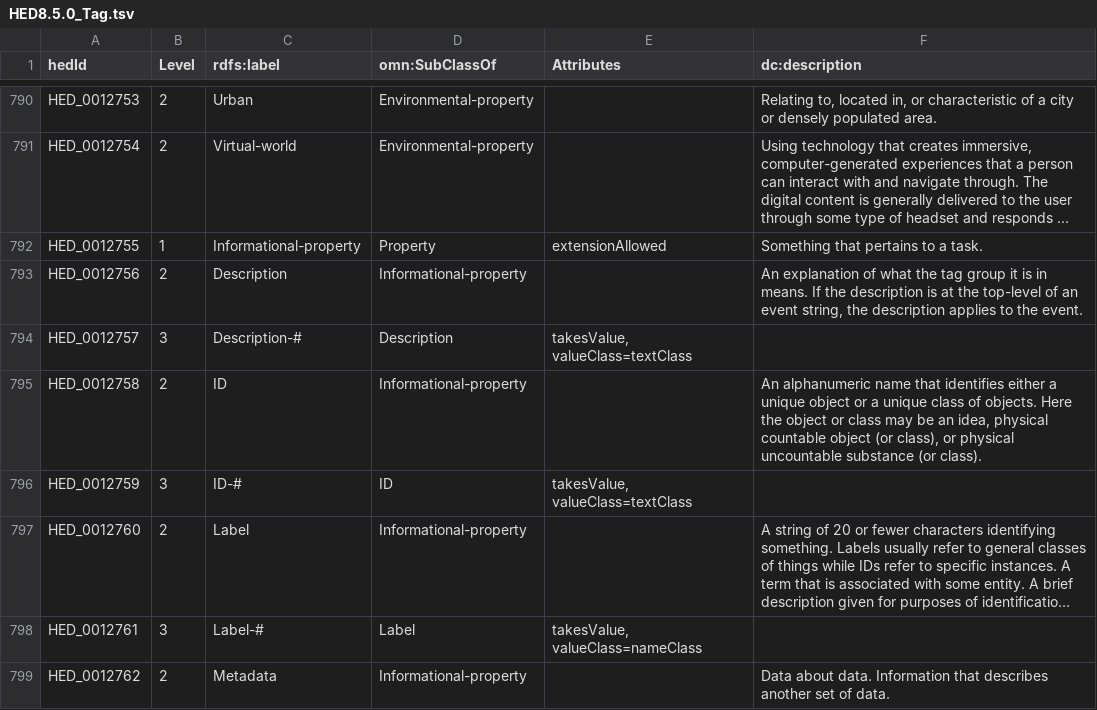
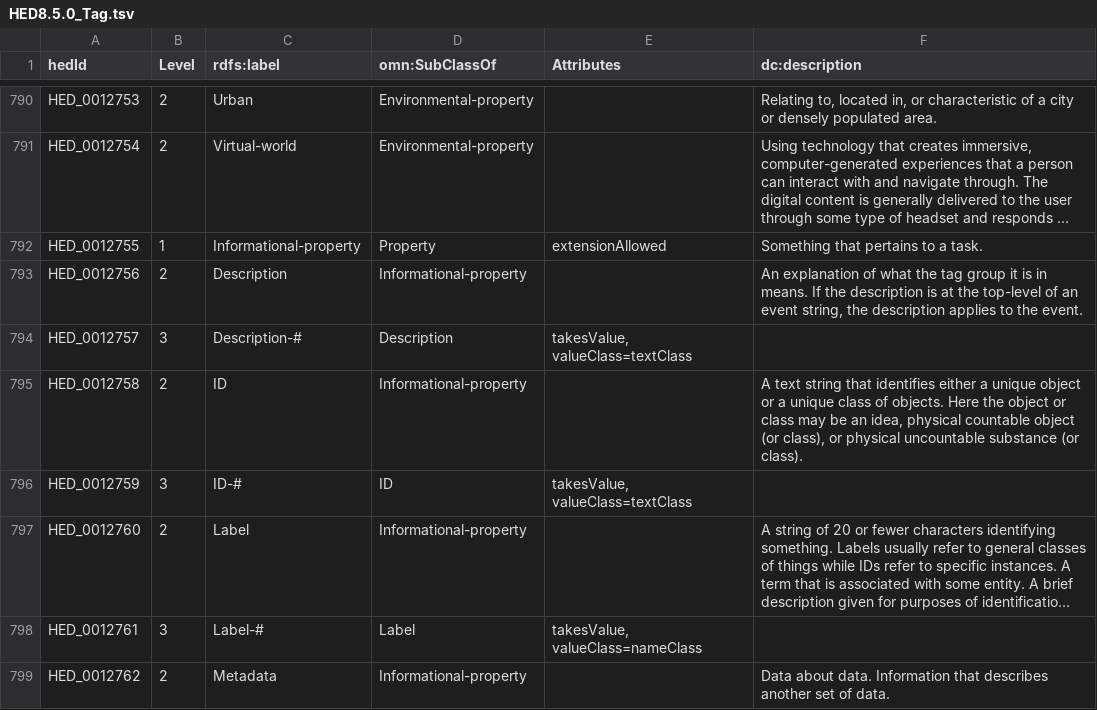
Before and after one commit to hed-standard/hed-schemas, a TSV file: standard_schema/prerelease/hedtsv/HED8.5.0/HED8.5.0_Tag.tsv, drawn as a sheet; only a part is shown, gaps mark what is left out; long unchanged cells end in ….

```diff
--- a/standard_schema/prerelease/hedtsv/HED8.5.0/HED8.5.0_Tag.tsv
+++ b/standard_schema/prerelease/hedtsv/HED8.5.0/HED8.5.0_Tag.tsv
@@ -794,3 +794,3 @@ HED_0012756	2	Description	Informational-property		An explanation of what the tag
 HED_0012757	3	Description-#	Description	takesValue, valueClass=textClass	
-HED_0012758	2	ID	Informational-property		An alphanumeric name that identifies either a unique object or a unique class of objects. Here the object or class may be an idea, physical countable object (or class), or physical uncountable substance (or class).
+HED_0012758	2	ID	Informational-property		A text string that identifies either a unique object or a unique class of objects. Here the object or class may be an idea, physical countable object (or class), or physical uncountable substance (or class).
 HED_0012759	3	ID-#	ID	takesValue, valueClass=textClass	
```
Also changed, not shown: standard_schema/prerelease/hedtsv/HED8.5.0/HED8.5.0_AnnotationPropertyExternal.tsv, standard_schema/prerelease/hedtsv/HED8.5.0/HED8.5.0_Structure.tsv, 4 other files.
